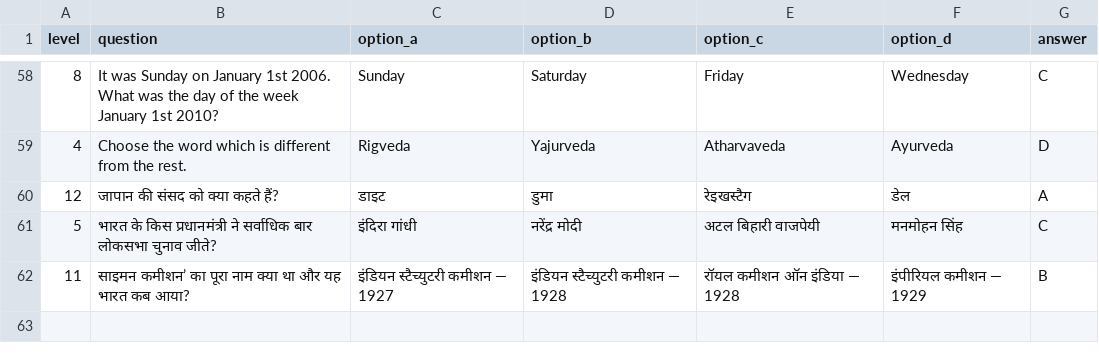
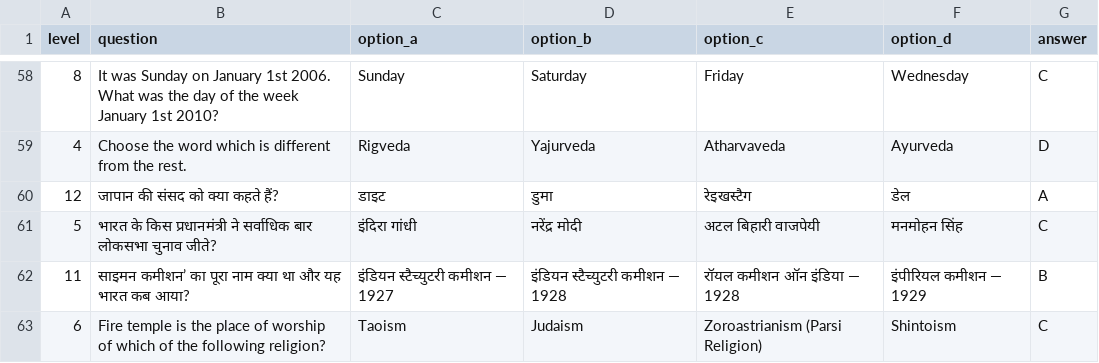
Before and after one commit to RajMujmer/KBC, a CSV file: questions.csv, drawn as a sheet; only a part is shown, gaps mark what is left out.

Commit message:
Auto-update questions.csv and offset bookmark [skip ci]

```diff
--- a/questions.csv
+++ b/questions.csv
@@ -62 +62,2 @@ level,question,option_a,option_b,option_c,option_d,answer
 11,साइमन कमीशन’ का पूरा नाम क्या था और यह भारत कब आया?,इंडियन स्टैच्युटरी कमीशन — 1927,इंडियन स्टैच्युटरी कमीशन — 1928,रॉयल कमीशन ऑन इंडिया — 1928,इंपीरियल कमीशन — 1929,B
+6,Fire temple is the place of worship of which of the following religion?,Taoism,Judaism,Zoroastrianism (Parsi Religion),Shintoism,C
```
Also changed, not shown: 1 other file.
